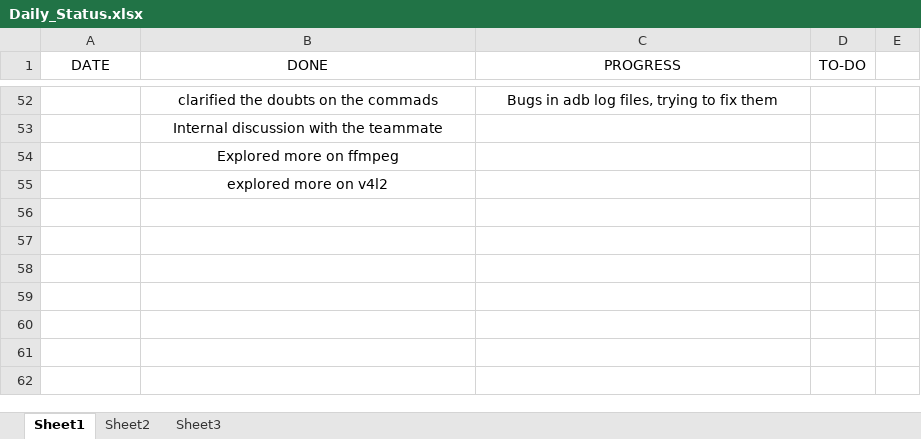
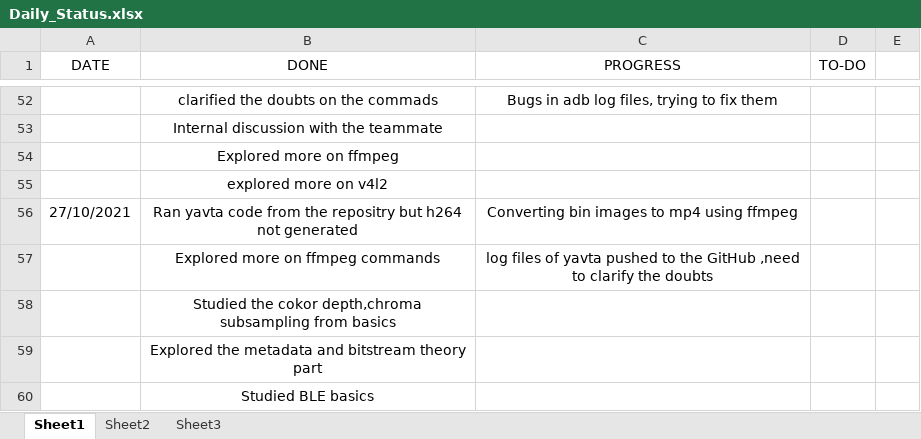
Before and after one commit to hegdeakshaythundersoft/TSHtraining, an Excel workbook: Daily_Status.xlsx, sheet Sheet1, drawn as a sheet; only a part is shown, gaps mark what is left out; values as stored, in another font and other column widths than the file's, no borders; the diff names each change by its address in the sheet, - before the commit and + after, or states it on an @@ line.

Commit message:
Oct 27th - Status

```diff
--- a/Daily_Status.xlsx (sheet Sheet1)
+++ b/Daily_Status.xlsx (sheet Sheet1)
+row 56: 27/10/2021 | Ran yavta code from the repositry but h264 not generated | Converting bin images to mp4 using ffmpeg
+row 57:  | Explored more on ffmpeg commands | log files of yavta pushed to the GitHub ,need to clarify the doubts
+row 58:  | Studied the cokor depth,chroma subsampling from basics
+row 59:  | Explored the metadata and bitstream theory part
+row 60:  | Studied BLE basics
```
